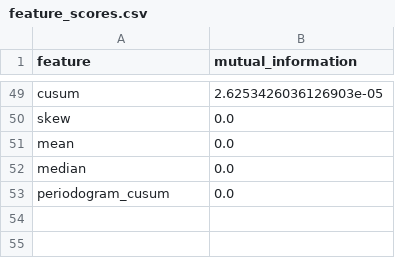
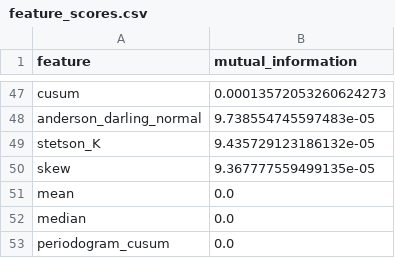
Before and after one commit to emilleishida/magnetic_cvs, a CSV file: mcvs/data/feature_scores.csv, drawn as a sheet; only a part is shown, gaps mark what is left out; addresses are those after the commit; the diff covers the shown part only; the diff names each change by its address in the sheet, - before the commit and + after, or states it on an @@ line.

```diff
--- a/mcvs/data/feature_scores.csv
+++ b/mcvs/data/feature_scores.csv
-B47 (mutual_information): 2.6253426036126903e-05
+B47 (mutual_information): 0.00013572053260624273
+row 48: anderson_darling_normal | 9.738554745597483e-05
+row 49: stetson_K | 9.435729123186132e-05
-B50 (mutual_information): 0.0
+B50 (mutual_information): 9.367777559499135e-05
```
Also changed, not shown: 21 added rows, 23 removed rows and 24 edited cells elsewhere in this file, mcvs/data/mCVs.csv, 1 other file.
